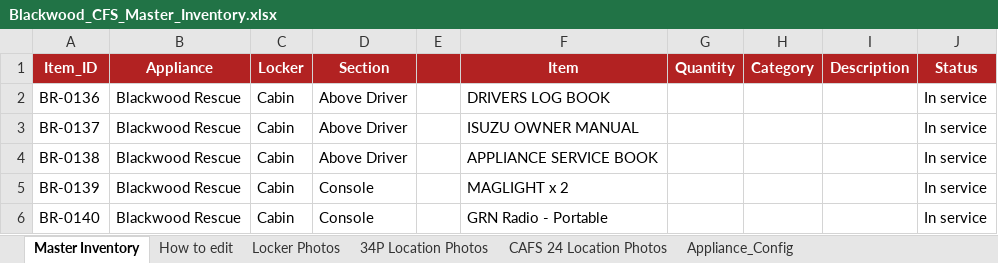
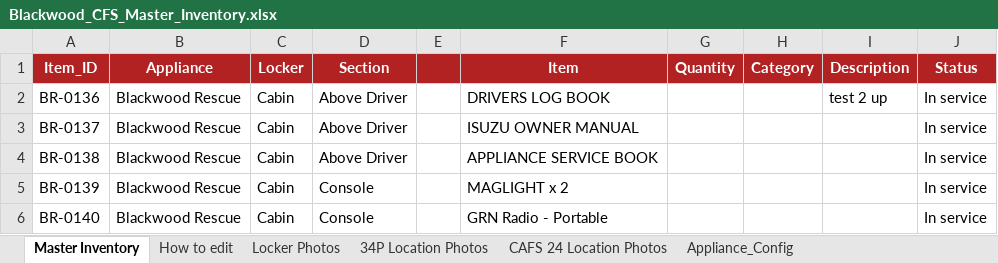
Before and after one commit to jamesnavaratne/Blackwood-CFS, an Excel workbook: Blackwood_CFS_Master_Inventory.xlsx, sheet Master Inventory, drawn as a sheet; only a part is shown; values as stored, in another font and other column widths than the file's, no borders; the diff names each change by its address in the sheet, - before the commit and + after, or states it on an @@ line.

```diff
--- a/Blackwood_CFS_Master_Inventory.xlsx (sheet Master Inventory)
+++ b/Blackwood_CFS_Master_Inventory.xlsx (sheet Master Inventory)
-I2 (Description): (empty)
+I2 (Description): test 2 up
```
Also changed, not shown: 2 other files.
